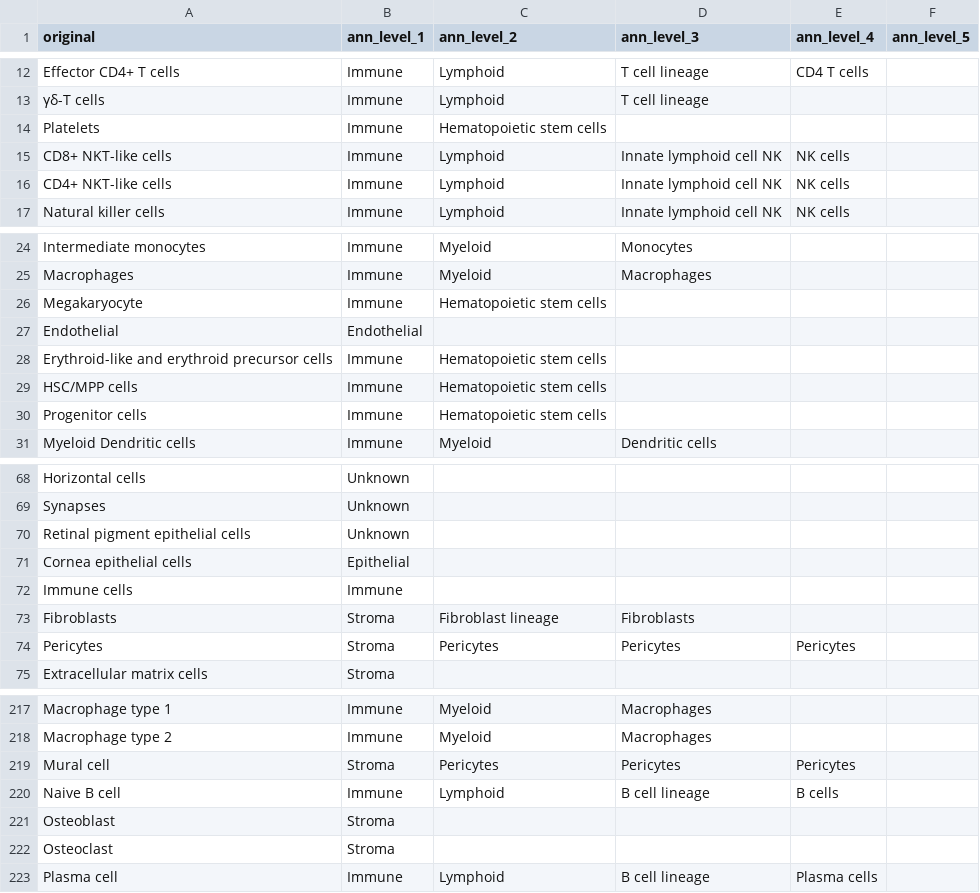
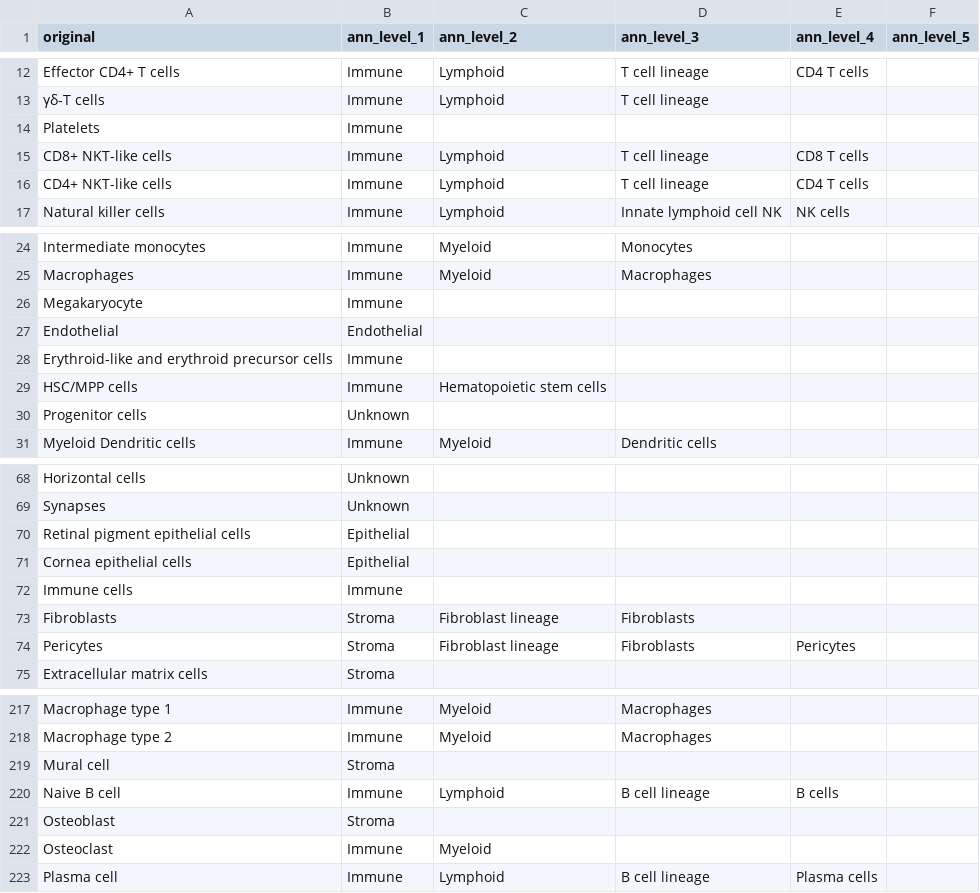
Before and after one commit to NCC-sdklab/CellBRANCH, a CSV file: data/transform_db/sctype_celltype_bt_hlca.csv, drawn as a sheet; only a part is shown, gaps mark what is left out; the diff covers the shown part only.

```diff
--- a/data/transform_db/sctype_celltype_bt_hlca.csv
+++ b/data/transform_db/sctype_celltype_bt_hlca.csv
@@ -13,5 +13,5 @@ Effector CD4+ T cells,Immune,Lymphoid,T cell lineage,CD4 T cells,
 γδ-T cells,Immune,Lymphoid,T cell lineage,,
-Platelets,Immune,Hematopoietic stem cells,,,
-CD8+ NKT-like cells,Immune,Lymphoid,Innate lymphoid cell NK,NK cells,
-CD4+ NKT-like cells,Immune,Lymphoid,Innate lymphoid cell NK,NK cells,
+Platelets,Immune,,,,
+CD8+ NKT-like cells,Immune,Lymphoid,T cell lineage,CD8 T cells,
+CD4+ NKT-like cells,Immune,Lymphoid,T cell lineage,CD4 T cells,
 Natural killer  cells,Immune,Lymphoid,Innate lymphoid cell NK,NK cells,
@@ -25,7 +25,7 @@ Intermediate monocytes,Immune,Myeloid,Monocytes,,
 Macrophages,Immune,Myeloid,Macrophages,,
-Megakaryocyte,Immune,Hematopoietic stem cells,,,
+Megakaryocyte,Immune,,,,
 Endothelial,Endothelial,,,,
-Erythroid-like and erythroid precursor cells,Immune,Hematopoietic stem cells,,,
+Erythroid-like and erythroid precursor cells,Immune,,,,
 HSC/MPP cells,Immune,Hematopoietic stem cells,,,
-Progenitor cells,Immune,Hematopoietic stem cells,,,
+Progenitor cells,Unknown,,,,
 Myeloid Dendritic cells,Immune,Myeloid,Dendritic cells,,
@@ -69,3 +69,3 @@ Horizontal cells,Unknown,,,,
 Synapses,Unknown,,,,
-Retinal pigment epithelial cells,Unknown,,,,
+Retinal pigment epithelial cells,Epithelial,,,,
 Cornea epithelial cells,Epithelial,,,,
@@ -73,3 +73,3 @@ Immune cells,Immune,,,,
 Fibroblasts,Stroma,Fibroblast lineage,Fibroblasts,,
-Pericytes,Stroma,Pericytes,Pericytes,Pericytes,
+Pericytes,Stroma,Fibroblast lineage,Fibroblasts,Pericytes,
 Extracellular matrix cells,Stroma,,,,
@@ -218,6 +218,6 @@ Macrophage type 1,Immune,Myeloid,Macrophages,,
 Macrophage type 2,Immune,Myeloid,Macrophages,,
-Mural cell,Stroma,Pericytes,Pericytes,Pericytes,
+Mural cell,Stroma,,,,
 Naive B cell,Immune,Lymphoid,B cell lineage,B cells,
 Osteoblast,Stroma,,,,
-Osteoclast,Stroma,,,,
+Osteoclast,Immune,Myeloid,,,
 Plasma cell,Immune,Lymphoid,B cell lineage,Plasma cells,
```
Also changed, not shown: 20 edited cells elsewhere in this file, data/transform_db/SingleR_celltype_bt_hlca.csv, data/transform_db/celltypist_airway_bt_hlca.csv, 5 other files.
